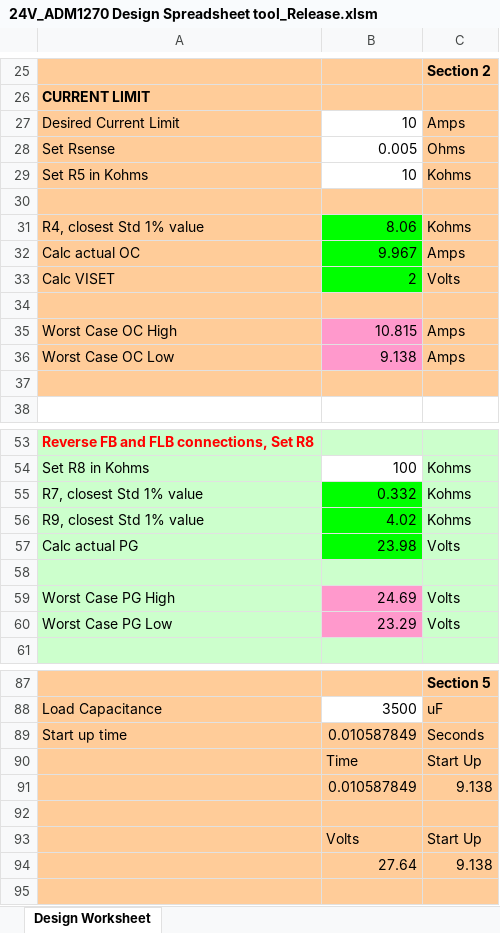
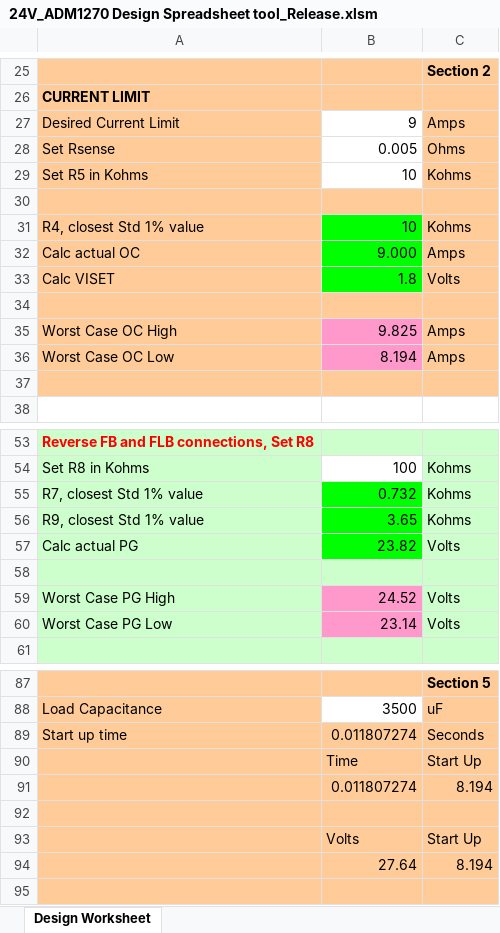
Before and after one commit to EPFLXplore/Power_HW, an Excel workbook: power_hat/computations/ADM/24V_ADM1270 Design Spreadsheet tool_Release.xlsm, sheet Design Worksheet, drawn as a sheet; only a part is shown, gaps mark what is left out; values as stored, in another font and other column widths than the file's, no borders; charts and pictures not drawn; removed rows and columns are numbered as before the commit, all else as after; the diff covers the shown part only; the diff names each change by its address in the sheet, - before the commit and + after, or states it on an @@ line.

Commit message:
Small tweak on assembly

```diff
--- a/power_hat/computations/ADM/24V_ADM1270 Design Spreadsheet tool_Release.xlsm (sheet Design Worksheet)
+++ b/power_hat/computations/ADM/24V_ADM1270 Design Spreadsheet tool_Release.xlsm (sheet Design Worksheet)
-B27: 10
+B27: 9
-B31: 8.06
+B31: 10
-B32: 9.967
+B32: 9.000
-B33: 2
+B33: 1.8
-B35: 10.815
+B35: 9.825
-B36: 9.138
+B36: 8.194
-B55: 0.332
+B55: 0.732
-B56: 4.02
+B56: 3.65
-B57: 23.98
+B57: 23.82
-B59: 24.69
+B59: 24.52
-B60: 23.29
+B60: 23.14
-B89: 0.010587849
+B89: 0.011807274
-row 91:  | 0.010587849 | 9.138
+row 91:  | 0.011807274 | 8.194
-C94: 9.138
+C94: 8.194
```
Also changed, not shown: 5 edited cells elsewhere in this sheet, charts or pictures.
